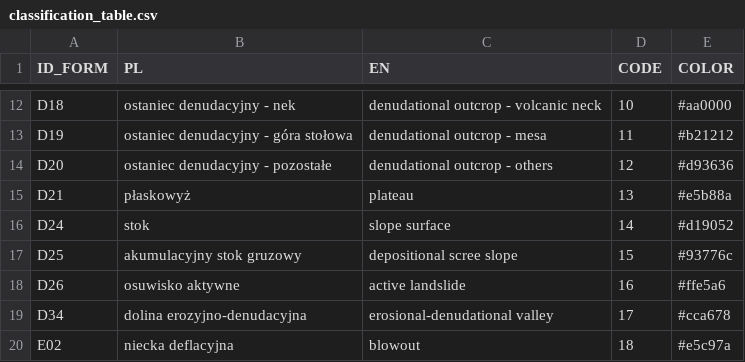
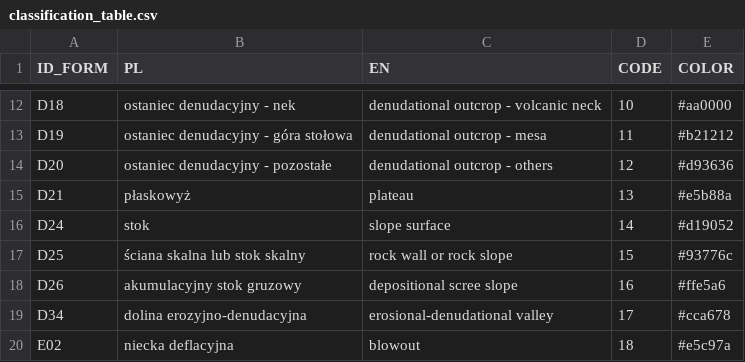
Before and after one commit to kadyb/geomorph_classification, a CSV file: data/classification_table.csv, drawn as a sheet; only a part is shown, gaps mark what is left out.

Commit message:
update labels in classification table

```diff
--- a/data/classification_table.csv
+++ b/data/classification_table.csv
@@ -18,4 +18,4 @@ D21,płaskowyż,plateau,13,#e5b88a
 D24,stok,slope surface,14,#d19052
-D25,akumulacyjny stok gruzowy,depositional scree slope,15,#93776c
-D26,osuwisko aktywne,active landslide,16,#ffe5a6
+D25,ściana skalna lub stok skalny,rock wall or rock slope,15,#93776c
+D26,akumulacyjny stok gruzowy,depositional scree slope,16,#ffe5a6
 D34,dolina erozyjno-denudacyjna,erosional-denudational valley,17,#cca678
```
